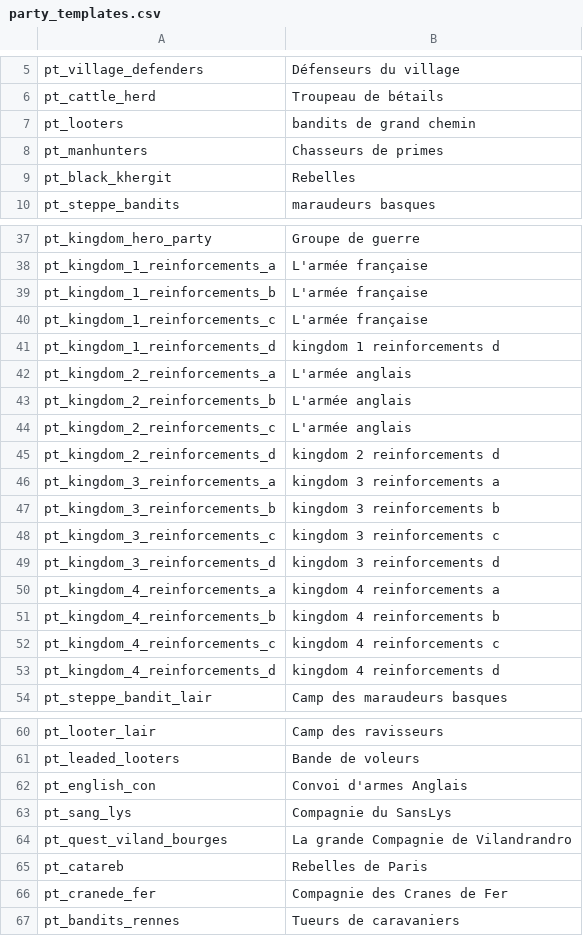
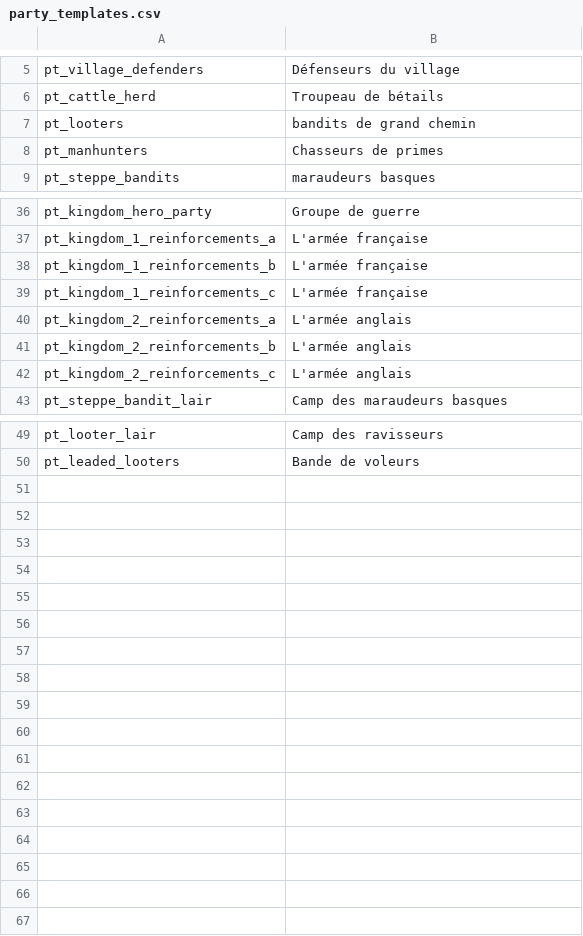
Before and after one commit to khamukkamu/HYW-1.66-Kham, a CSV file: Package/languages/fr/party_templates.csv, drawn as a sheet; only a part is shown, gaps mark what is left out; the diff covers the shown part only.

```diff
--- a/Package/languages/fr/party_templates.csv
+++ b/Package/languages/fr/party_templates.csv
@@ -8,3 +8,2 @@ pt_looters|bandits de grand chemin
 pt_manhunters|Chasseurs de primes
-pt_black_khergit|Rebelles
 pt_steppe_bandits|maraudeurs basques
@@ -40,3 +39,2 @@ pt_kingdom_1_reinforcements_b|L'armée française
 pt_kingdom_1_reinforcements_c|L'armée française
-pt_kingdom_1_reinforcements_d|kingdom 1 reinforcements d
 pt_kingdom_2_reinforcements_a|L'armée anglais
@@ -44,11 +42,2 @@ pt_kingdom_2_reinforcements_b|L'armée anglais
 pt_kingdom_2_reinforcements_c|L'armée anglais
-pt_kingdom_2_reinforcements_d|kingdom 2 reinforcements d
-pt_kingdom_3_reinforcements_a|kingdom 3 reinforcements a
-pt_kingdom_3_reinforcements_b|kingdom 3 reinforcements b
-pt_kingdom_3_reinforcements_c|kingdom 3 reinforcements c
-pt_kingdom_3_reinforcements_d|kingdom 3 reinforcements d
-pt_kingdom_4_reinforcements_a|kingdom 4 reinforcements a
-pt_kingdom_4_reinforcements_b|kingdom 4 reinforcements b
-pt_kingdom_4_reinforcements_c|kingdom 4 reinforcements c
-pt_kingdom_4_reinforcements_d|kingdom 4 reinforcements d
 pt_steppe_bandit_lair|Camp des maraudeurs basques
@@ -61,7 +50 @@ pt_looter_lair|Camp des ravisseurs
 pt_leaded_looters|Bande de voleurs
-pt_english_con|Convoi d'armes Anglais
-pt_sang_lys|Compagnie du SansLys
-pt_quest_viland_bourges|La grande Compagnie de Vilandrandro
-pt_catareb|Rebelles de Paris
-pt_cranede_fer|Compagnie des Cranes de Fer
-pt_bandits_rennes|Tueurs de caravaniers
```
Also changed, not shown: 1 edited cell elsewhere in this file, Package/languages/fr/factions.csv, Package/languages/fr/info_pages.csv, 34 other files.
